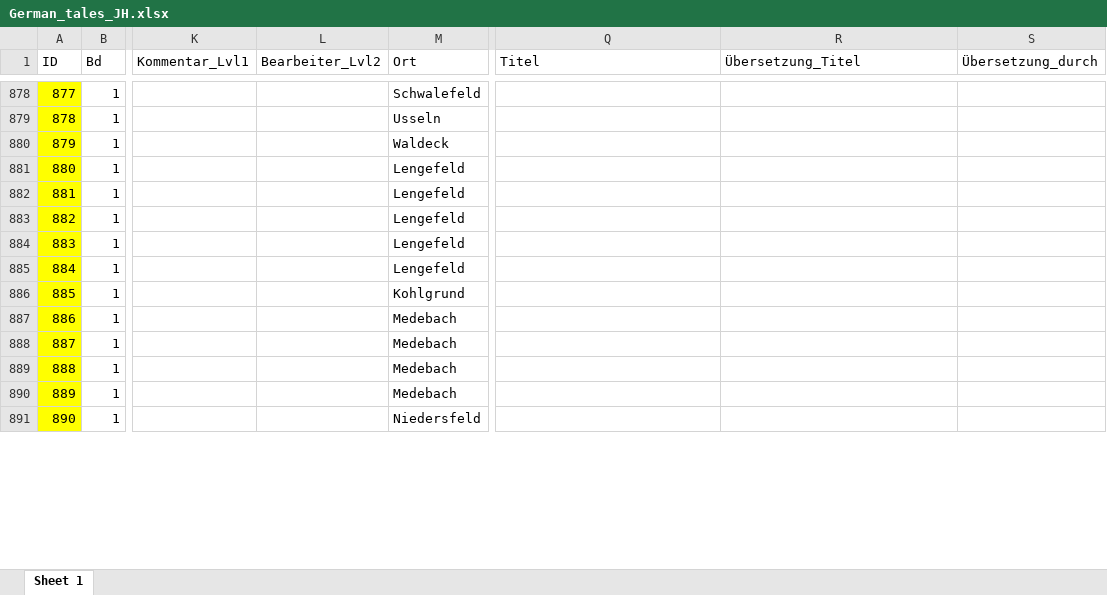
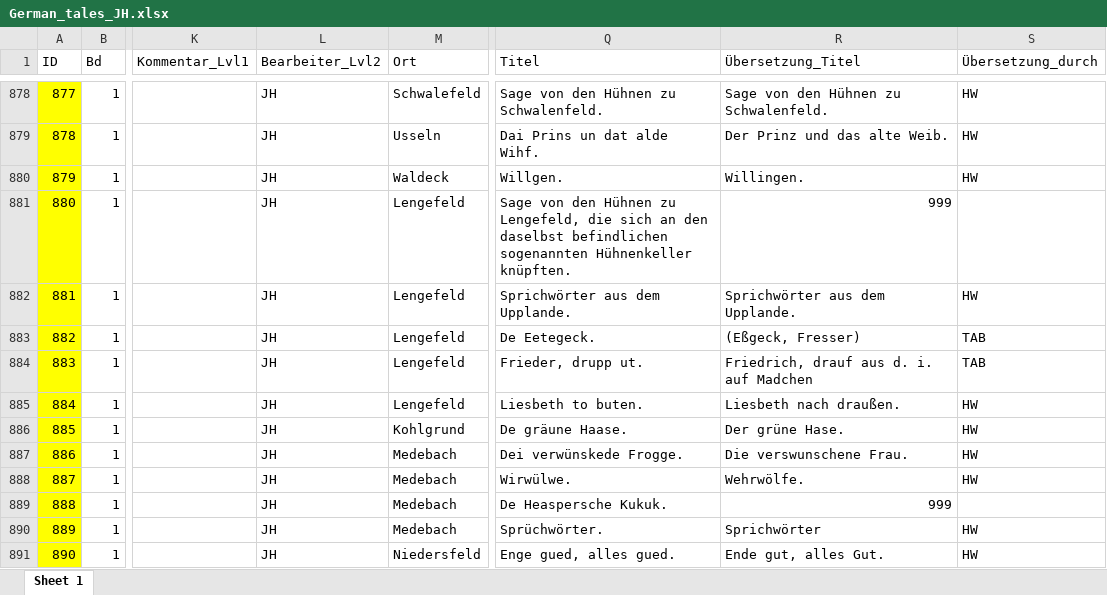
Before and after one commit to SchoenbergA/DWA, an Excel workbook: German_Tales/Data/German_tales_JH.xlsx, sheet Sheet 1, drawn as a sheet; only a part is shown, gaps mark what is left out; values as stored, in another font and other column widths than the file's, no borders; the diff covers the shown part only; the diff names each change by its address in the sheet, - before the commit and + after, or states it on an @@ line.

```diff
--- a/German_Tales/Data/German_tales_JH.xlsx (sheet Sheet 1)
+++ b/German_Tales/Data/German_tales_JH.xlsx (sheet Sheet 1)
-L878:L891 (Bearbeiter_Lvl2): (empty)
+L878:L891 (Bearbeiter_Lvl2): JH
-Q878 (Titel): (empty)
+Q878 (Titel): Sage von den Hühnen zu Schwalenfeld.
-R878 (Übersetzung_Titel): (empty)
+R878 (Übersetzung_Titel): Sage von den Hühnen zu Schwalenfeld.
-S878:S880 (Übersetzung_durch): (empty)
+S878:S880 (Übersetzung_durch): HW
-Q879 (Titel): (empty)
+Q879 (Titel): Dai Prins un dat alde Wihf.
-R879 (Übersetzung_Titel): (empty)
+R879 (Übersetzung_Titel): Der Prinz und das alte Weib.
-Q880 (Titel): (empty)
+Q880 (Titel): Willgen.
-R880 (Übersetzung_Titel): (empty)
+R880 (Übersetzung_Titel): Willingen.
-Q881 (Titel): (empty)
+Q881 (Titel): Sage von den Hühnen zu Lengefeld, die sich an den daselbst befindlichen sogenannten Hühnenkeller knüpften.
-R881 (Übersetzung_Titel): (empty)
+R881 (Übersetzung_Titel): 999
-Q882 (Titel): (empty)
+Q882 (Titel): Sprichwörter aus dem Upplande.
-R882 (Übersetzung_Titel): (empty)
+R882 (Übersetzung_Titel): Sprichwörter aus dem Upplande.
-S882 (Übersetzung_durch): (empty)
+S882 (Übersetzung_durch): HW
-Q883 (Titel): (empty)
+Q883 (Titel): De Eetegeck.
-R883 (Übersetzung_Titel): (empty)
+R883 (Übersetzung_Titel): (Eßgeck, Fresser)
-S883:S884 (Übersetzung_durch): (empty)
+S883:S884 (Übersetzung_durch): TAB
-Q884 (Titel): (empty)
+Q884 (Titel): Frieder, drupp ut.
-R884 (Übersetzung_Titel): (empty)
+R884 (Übersetzung_Titel): Friedrich, drauf aus d. i. auf Madchen
-Q885 (Titel): (empty)
+Q885 (Titel): Liesbeth to buten.
-R885 (Übersetzung_Titel): (empty)
+R885 (Übersetzung_Titel): Liesbeth nach draußen.
-S885:S888 (Übersetzung_durch): (empty)
+S885:S888 (Übersetzung_durch): HW
-Q886 (Titel): (empty)
+Q886 (Titel): De gräune Haase.
-R886 (Übersetzung_Titel): (empty)
+R886 (Übersetzung_Titel): Der grüne Hase.
-Q887 (Titel): (empty)
+Q887 (Titel): Dei verwünskede Frogge.
-R887 (Übersetzung_Titel): (empty)
+R887 (Übersetzung_Titel): Die verswunschene Frau.
-Q888 (Titel): (empty)
+Q888 (Titel): Wirwülwe.
-R888 (Übersetzung_Titel): (empty)
+R888 (Übersetzung_Titel): Wehrwölfe.
-Q889 (Titel): (empty)
+Q889 (Titel): De Heaspersche Kukuk.
-R889 (Übersetzung_Titel): (empty)
+R889 (Übersetzung_Titel): 999
-Q890 (Titel): (empty)
+Q890 (Titel): Sprüchwörter.
-R890 (Übersetzung_Titel): (empty)
+R890 (Übersetzung_Titel): Sprichwörter
-S890:S891 (Übersetzung_durch): (empty)
+S890:S891 (Übersetzung_durch): HW
-Q891 (Titel): (empty)
+Q891 (Titel): Enge gued, alles gued.
-R891 (Übersetzung_Titel): (empty)
+R891 (Übersetzung_Titel): Ende gut, alles Gut.
```
Also changed, not shown: 395 edited cells elsewhere in this sheet.
